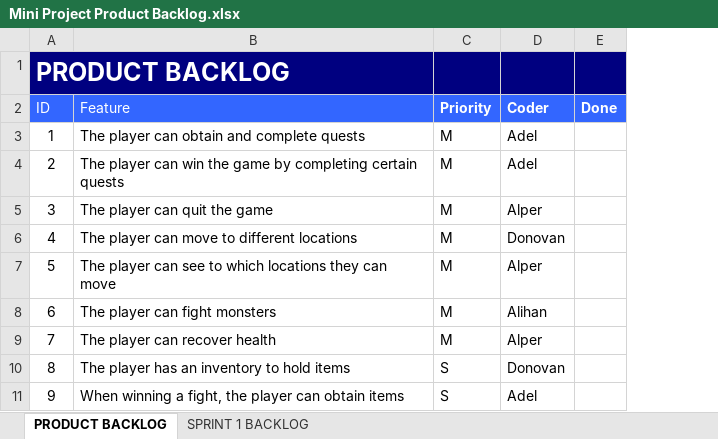
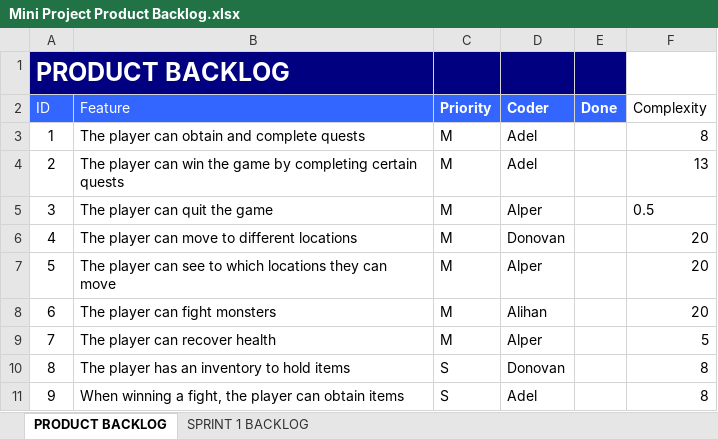
Before and after one commit to Amzir-A/Mini-Project, an Excel workbook: Documenten/Mini Project Product Backlog.xlsx, sheet PRODUCT BACKLOG, drawn as a sheet; only a part is shown; values as stored, in another font and other column widths than the file's, no borders; the diff names each change by its address in the sheet, - before the commit and + after, or states it on an @@ line.

Commit message:
Update Mini Project Product Backlog.xlsx

```diff
--- a/Documenten/Mini Project Product Backlog.xlsx (sheet PRODUCT BACKLOG)
+++ b/Documenten/Mini Project Product Backlog.xlsx (sheet PRODUCT BACKLOG)
+column F (Complexity), rows 3-11: 8 | 13 | 0.5 | 20 | 20 | 20 | 5 | 8 | 8
```
